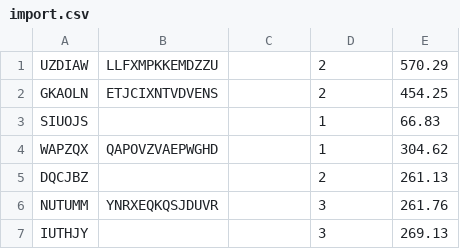
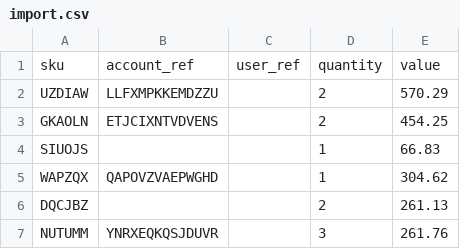
Before and after one commit to HavilahOG/test-work, a CSV file: storage/files/import.csv, drawn as a sheet; only a part is shown; the shorter side is filled out with more unchanged rows.

Commit message:
Implement methods to limit memory usage and skip first line in import file to ignore headings

```diff
--- a/storage/files/import.csv
+++ b/storage/files/import.csv
@@ -1 +1,2 @@
+sku,account_ref,user_ref,quantity,value
 UZDIAW,LLFXMPKKEMDZZU,,2,570.29
```
Also changed, not shown: 1 other file.
